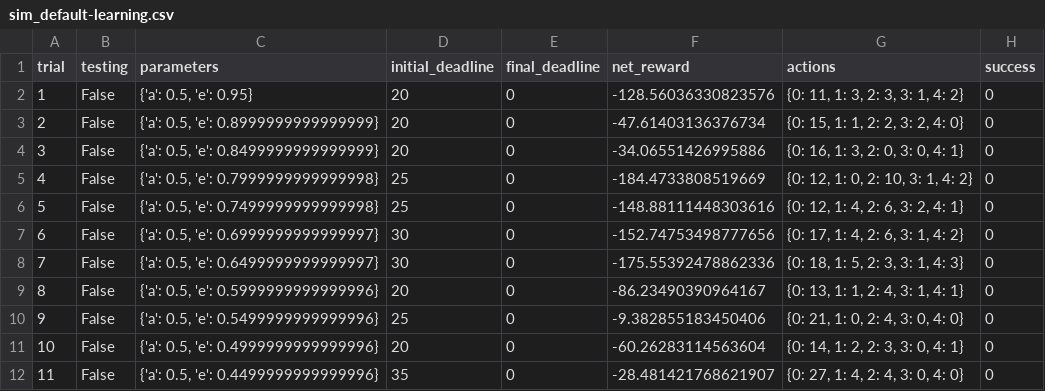
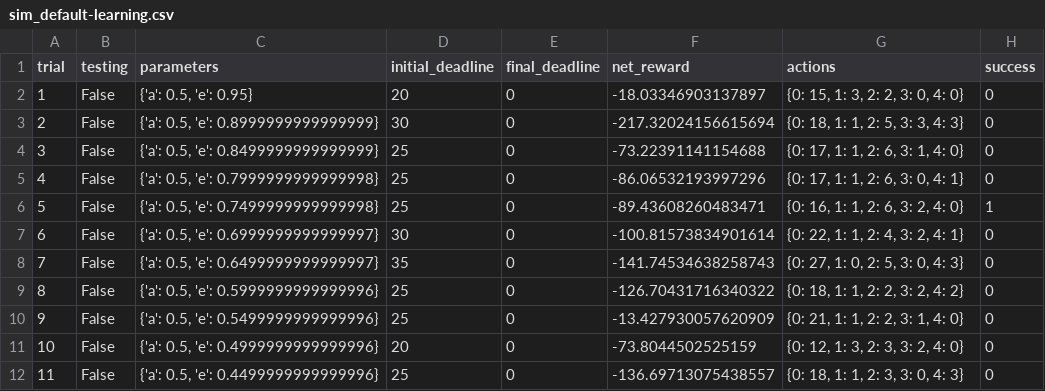
Before and after one commit to claudehotline/smartcab, a CSV file: logs/sim_default-learning.csv, drawn as a sheet; only a part is shown; the diff covers the shown part only.

```diff
--- a/logs/sim_default-learning.csv
+++ b/logs/sim_default-learning.csv
@@ -1,12 +1,12 @@
 trial,testing,parameters,initial_deadline,final_deadline,net_reward,actions,success
-1,False,"{'a': 0.5, 'e': 0.95}",20,0,-128.56036330823576,"{0: 11, 1: 3, 2: 3, 3: 1, 4: 2}",0
-2,False,"{'a': 0.5, 'e': 0.8999999999999999}",20,0,-47.61403136376734,"{0: 15, 1: 1, 2: 2, 3: 2, 4: 0}",0
-3,False,"{'a': 0.5, 'e': 0.8499999999999999}",20,0,-34.06551426995886,"{0: 16, 1: 3, 2: 0, 3: 0, 4: 1}",0
-4,False,"{'a': 0.5, 'e': 0.7999999999999998}",25,0,-184.4733808519669,"{0: 12, 1: 0, 2: 10, 3: 1, 4: 2}",0
-5,False,"{'a': 0.5, 'e': 0.7499999999999998}",25,0,-148.88111448303616,"{0: 12, 1: 4, 2: 6, 3: 2, 4: 1}",0
-6,False,"{'a': 0.5, 'e': 0.6999999999999997}",30,0,-152.74753498777656,"{0: 17, 1: 4, 2: 6, 3: 1, 4: 2}",0
-7,False,"{'a': 0.5, 'e': 0.6499999999999997}",30,0,-175.55392478862336,"{0: 18, 1: 5, 2: 3, 3: 1, 4: 3}",0
-8,False,"{'a': 0.5, 'e': 0.5999999999999996}",20,0,-86.23490390964167,"{0: 13, 1: 1, 2: 4, 3: 1, 4: 1}",0
-9,False,"{'a': 0.5, 'e': 0.5499999999999996}",25,0,-9.382855183450406,"{0: 21, 1: 0, 2: 4, 3: 0, 4: 0}",0
-10,False,"{'a': 0.5, 'e': 0.4999999999999996}",20,0,-60.26283114563604,"{0: 14, 1: 2, 2: 3, 3: 0, 4: 1}",0
-11,False,"{'a': 0.5, 'e': 0.4499999999999996}",35,0,-28.481421768621907,"{0: 27, 1: 4, 2: 4, 3: 0, 4: 0}",0
+1,False,"{'a': 0.5, 'e': 0.95}",20,0,-18.03346903137897,"{0: 15, 1: 3, 2: 2, 3: 0, 4: 0}",0
+2,False,"{'a': 0.5, 'e': 0.8999999999999999}",30,0,-217.32024156615694,"{0: 18, 1: 1, 2: 5, 3: 3, 4: 3}",0
+3,False,"{'a': 0.5, 'e': 0.8499999999999999}",25,0,-73.22391141154688,"{0: 17, 1: 1, 2: 6, 3: 1, 4: 0}",0
+4,False,"{'a': 0.5, 'e': 0.7999999999999998}",25,0,-86.06532193997296,"{0: 17, 1: 1, 2: 6, 3: 0, 4: 1}",0
+5,False,"{'a': 0.5, 'e': 0.7499999999999998}",25,0,-89.43608260483471,"{0: 16, 1: 1, 2: 6, 3: 2, 4: 0}",1
+6,False,"{'a': 0.5, 'e': 0.6999999999999997}",30,0,-100.81573834901614,"{0: 22, 1: 1, 2: 4, 3: 2, 4: 1}",0
+7,False,"{'a': 0.5, 'e': 0.6499999999999997}",35,0,-141.74534638258743,"{0: 27, 1: 0, 2: 5, 3: 0, 4: 3}",0
+8,False,"{'a': 0.5, 'e': 0.5999999999999996}",25,0,-126.70431716340322,"{0: 18, 1: 1, 2: 2, 3: 2, 4: 2}",0
+9,False,"{'a': 0.5, 'e': 0.5499999999999996}",25,0,-13.427930057620909,"{0: 21, 1: 1, 2: 2, 3: 1, 4: 0}",0
+10,False,"{'a': 0.5, 'e': 0.4999999999999996}",20,0,-73.8044502525159,"{0: 12, 1: 3, 2: 3, 3: 2, 4: 0}",0
+11,False,"{'a': 0.5, 'e': 0.4499999999999996}",25,0,-136.69713075438557,"{0: 18, 1: 1, 2: 3, 3: 0, 4: 3}",0
```
Also changed, not shown: 70 edited cells elsewhere in this file, 9 other files.
